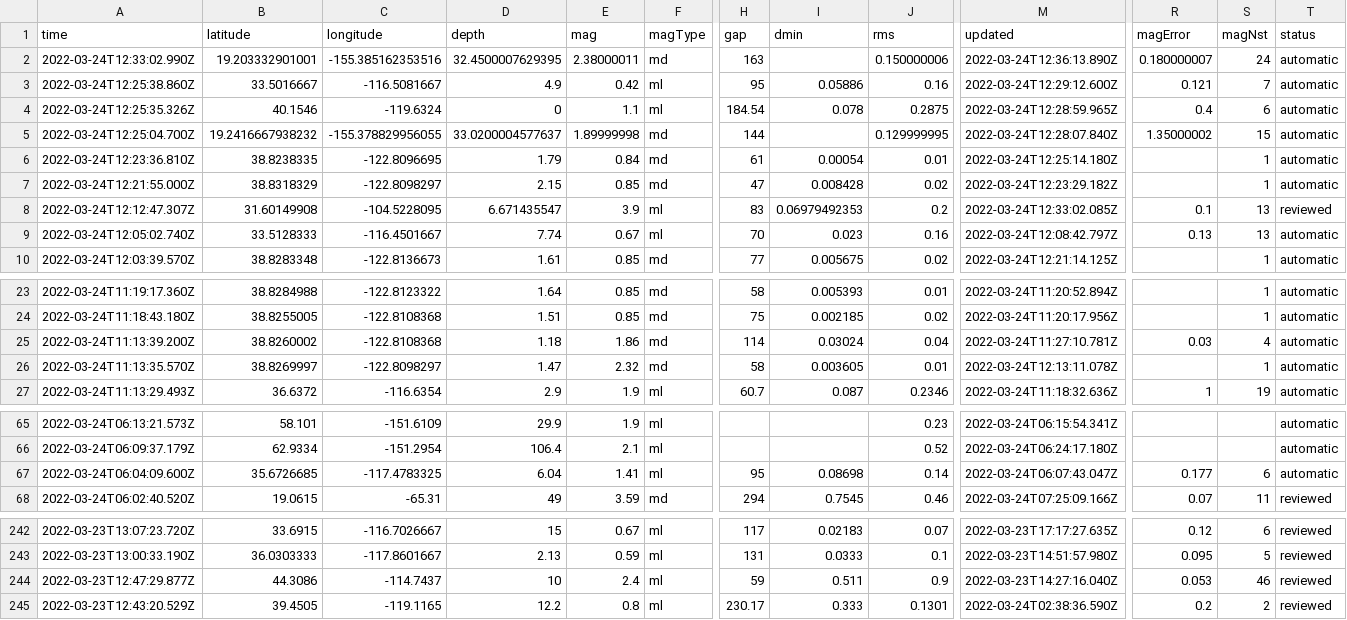
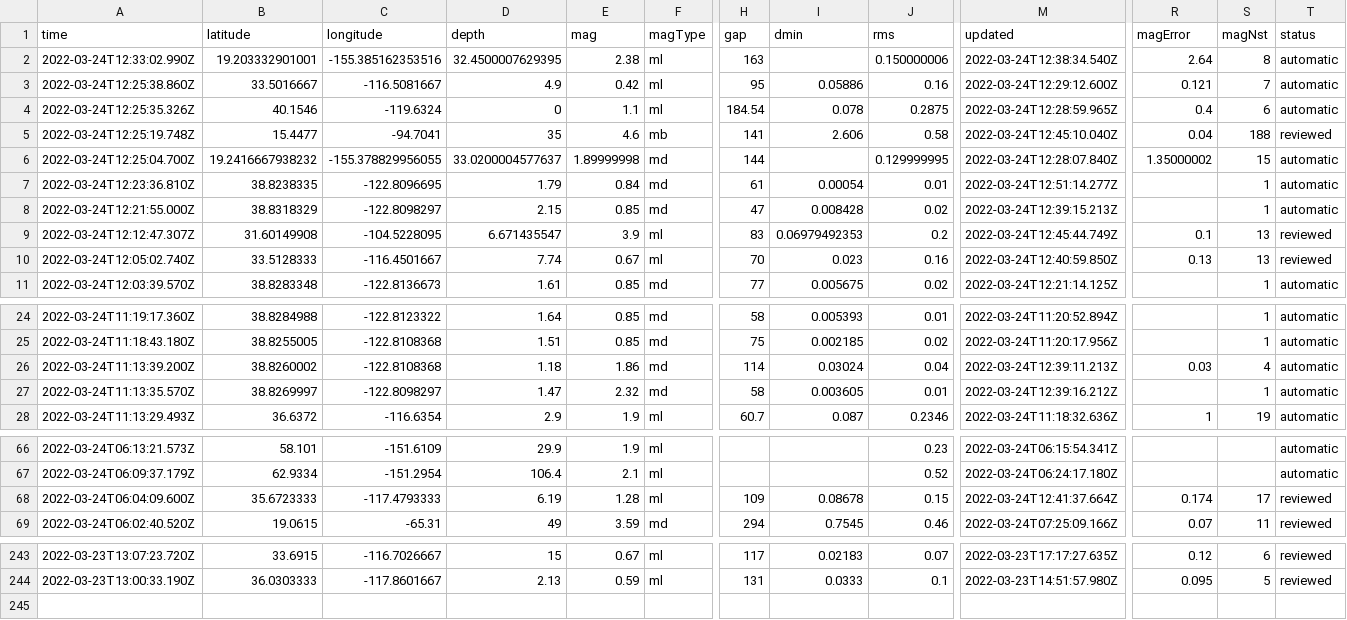
Before and after one commit to pbock/nicar22-github-actions, a CSV file: usgs_current.csv, drawn as a sheet; only a part is shown, gaps mark what is left out; removed rows and columns are numbered as before the commit, all else as after; rows hold the shown columns only; the diff covers the shown part only; the diff names each change by its address in the sheet, - before the commit and + after, or states it on an @@ line.

```diff
--- a/usgs_current.csv
+++ b/usgs_current.csv
-E2 (mag): 2.38000011
+E2 (mag): 2.38
-F2 (magType): md
+F2 (magType): ml
-M2 (updated): 2022-03-24T12:36:13.890Z
+M2 (updated): 2022-03-24T12:38:34.540Z
-R2 (magError): 0.180000007
+R2 (magError): 2.64
-S2 (magNst): 24
+S2 (magNst): 8
+row 5: 2022-03-24T12:25:19.748Z | 15.4477 | -94.7041 | 35 | 4.6 | mb | 141 | 2.606 | 0.58 | 2022-03-24T12:45:10.040Z | 0.04 | 188 | reviewed
-M7 (updated): 2022-03-24T12:25:14.180Z
+M7 (updated): 2022-03-24T12:51:14.277Z
-M8 (updated): 2022-03-24T12:23:29.182Z
+M8 (updated): 2022-03-24T12:39:15.213Z
-M9 (updated): 2022-03-24T12:33:02.085Z
+M9 (updated): 2022-03-24T12:45:44.749Z
-M10 (updated): 2022-03-24T12:08:42.797Z
+M10 (updated): 2022-03-24T12:40:59.850Z
-T10 (status): automatic
+T10 (status): reviewed
-M26 (updated): 2022-03-24T11:27:10.781Z
+M26 (updated): 2022-03-24T12:39:11.213Z
-M27 (updated): 2022-03-24T12:13:11.078Z
+M27 (updated): 2022-03-24T12:39:16.212Z
-B68 (latitude): 35.6726685
+B68 (latitude): 35.6723333
-C68 (longitude): -117.4783325
+C68 (longitude): -117.4793333
-D68 (depth): 6.04
+D68 (depth): 6.19
-E68 (mag): 1.41
+E68 (mag): 1.28
-H68 (gap): 95
+H68 (gap): 109
-I68 (dmin): 0.08698
+I68 (dmin): 0.08678
-J68 (rms): 0.14
+J68 (rms): 0.15
-M68 (updated): 2022-03-24T06:07:43.047Z
+M68 (updated): 2022-03-24T12:41:37.664Z
-R68 (magError): 0.177
+R68 (magError): 0.174
-S68 (magNst): 6
+S68 (magNst): 17
-T68 (status): automatic
+T68 (status): reviewed
-row 244: 2022-03-23T12:47:29.877Z | 44.3086 | -114.7437 | 10 | 2.4 | ml | 59 | 0.511 | 0.9 | 2022-03-23T14:27:16.040Z | 0.053 | 46 | reviewed
-row 245: 2022-03-23T12:43:20.529Z | 39.4505 | -119.1165 | 12.2 | 0.8 | ml | 230.17 | 0.333 | 0.1301 | 2022-03-24T02:38:36.590Z | 0.2 | 2 | reviewed
```
Also changed, not shown: 4 edited cells elsewhere in this file, usgs_main.csv.
